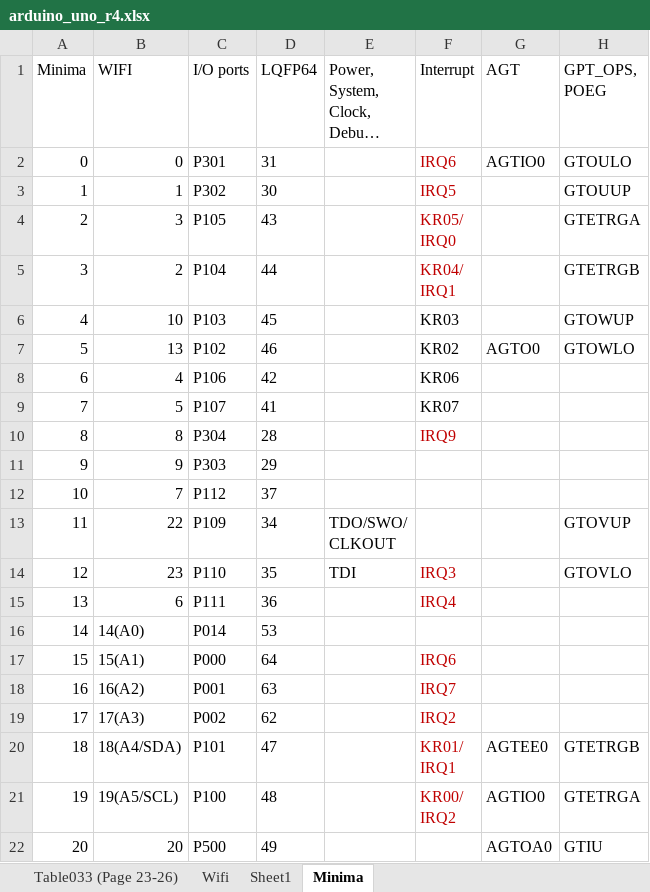
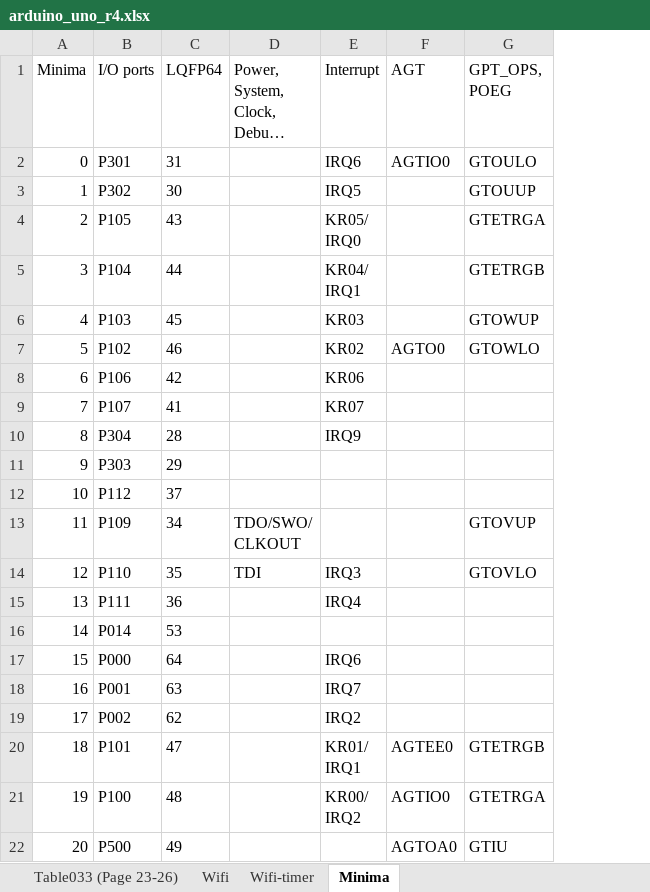
Before and after one commit to KurtE/UNOR4-stuff, an Excel workbook: arduino_uno_r4.xlsx, sheet Minima, drawn as a sheet; only a part is shown; long unchanged cells end in …; values as stored, in another font and other column widths than the file's, no borders; table styles not drawn; removed rows and columns are numbered as before the commit, all else as after; the diff names each change by its address in the sheet, - before the commit and + after, or states it on an @@ line.

```diff
--- a/arduino_uno_r4.xlsx (sheet Minima)
+++ b/arduino_uno_r4.xlsx (sheet Minima)
-sheet tab: Sheet1
+sheet tab: Wifi-timer
-column B (WIFI), rows 2-22: 0 | 1 | 3 | 2 | 10 | 13 | 4 | 5 | 8 | 9 | 7 | 22 | 23 | 6 | 14(A0) | 15(A1) | 16(A2) | 17(A3) | 18(A4/SDA) | 19(A5/SCL) | 20
-E2:E5 text colour: #C00000
+E2:E5 text colour: black
-E10 text colour: #C00000
+E10 text colour: black
-E14:E15 text colour: #C00000
+E14:E15 text colour: black
-E17:E21 text colour: #C00000
+E17:E21 text colour: black
```
Also changed, not shown: sheet Wifi-timer, 5 other files.
